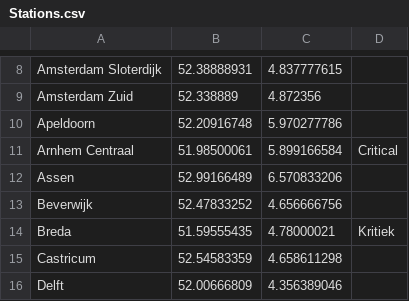
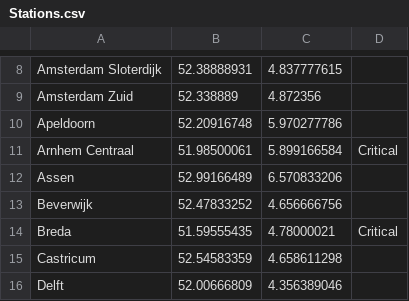
Before and after one commit to ardanwan/CLS-Hackathon, a CSV file: Complex Systems/Stations.csv, drawn as a sheet; only a part is shown, gaps mark what is left out.

Commit message:
Update

```diff
--- a/Complex Systems/Stations.csv
+++ b/Complex Systems/Stations.csv
@@ -13,3 +13,3 @@ Assen,52.99166489,6.570833206
 Beverwijk,52.47833252,4.656666756
-Breda,51.59555435,4.78000021,Kritiek
+Breda,51.59555435,4.78000021,Critical
 Castricum,52.54583359,4.658611298
```
